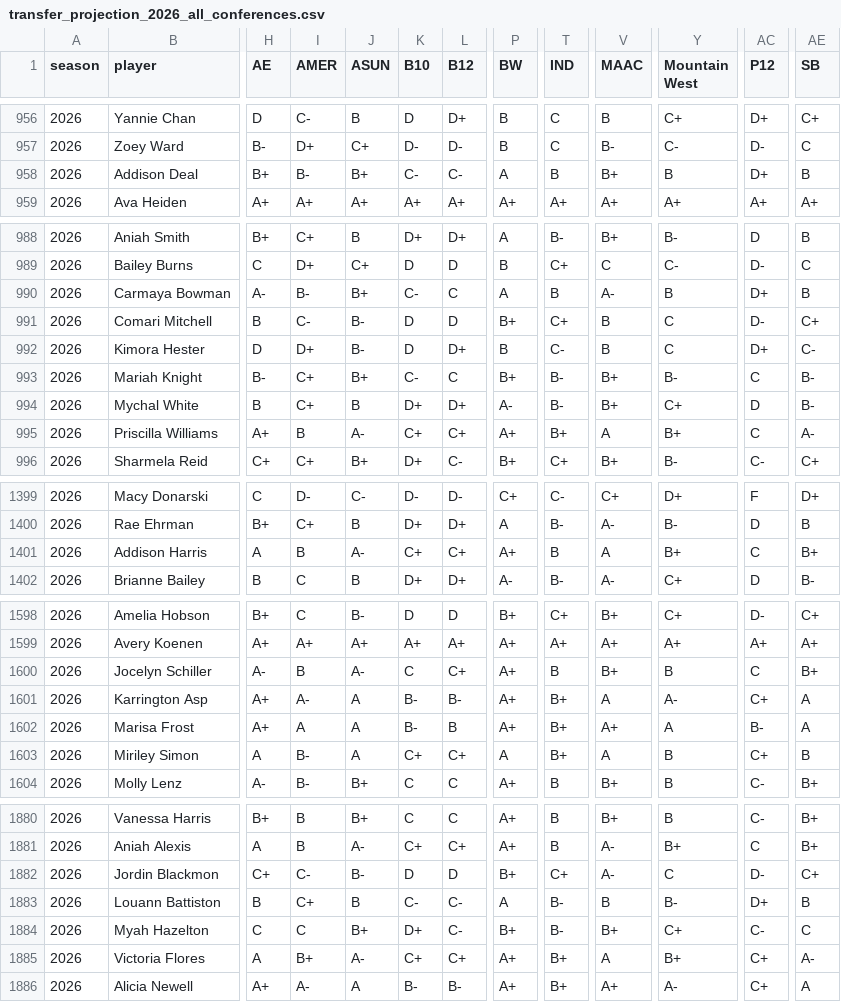
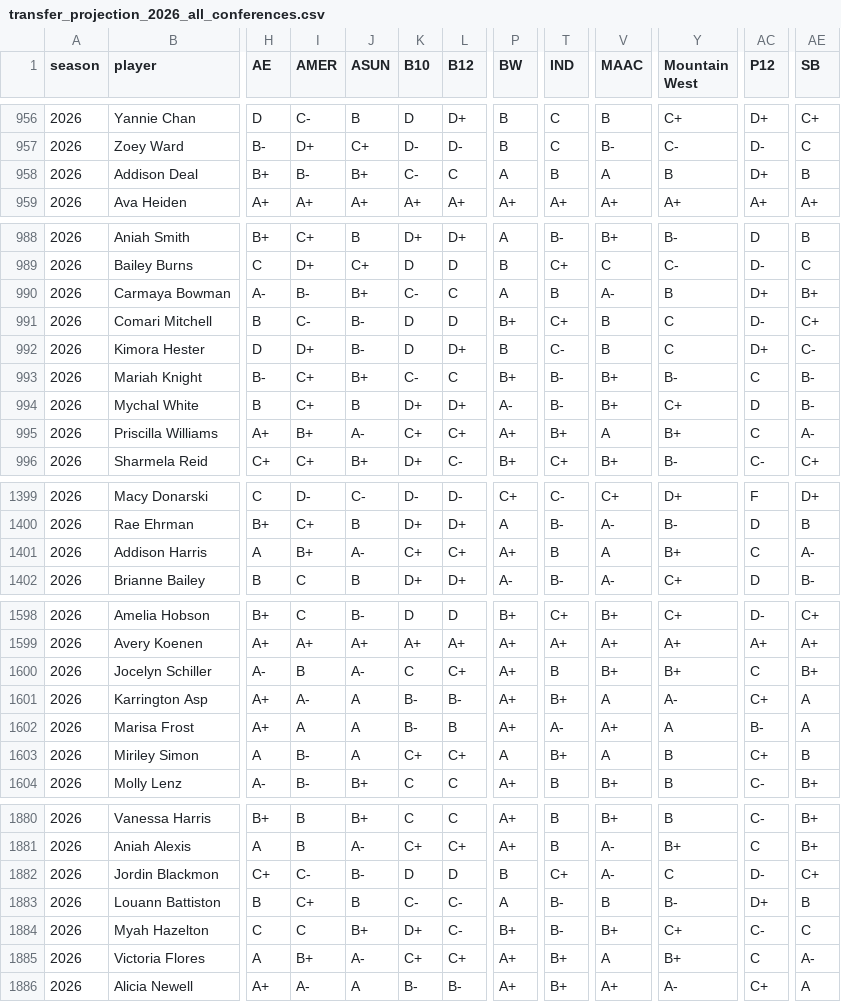
Before and after one commit to dbcjason/NCAAWCards, a CSV file: player_cards_pipeline/output/transfer_projection_2026_all_conferences.csv, drawn as a sheet; only a part is shown, gaps mark what is left out; the diff covers the shown part only; the diff names each change by its address in the sheet, - before the commit and + after, or states it on an @@ line.

```diff
--- a/player_cards_pipeline/output/transfer_projection_2026_all_conferences.csv
+++ b/player_cards_pipeline/output/transfer_projection_2026_all_conferences.csv
-L958 (B12): C-
+L958 (B12): C
-V958 (MAAC): B+
+V958 (MAAC): A
-AE990 (SB): B
+AE990 (SB): B+
-I995 (AMER): B
+I995 (AMER): B+
-I1401 (AMER): B
+I1401 (AMER): B+
-AE1401 (SB): B+
+AE1401 (SB): A-
-Y1600 (Mountain West): B
+Y1600 (Mountain West): B+
-T1602 (IND): B+
+T1602 (IND): A-
-P1882 (BW): B+
+P1882 (BW): B
-AC1885 (P12): C+
+AC1885 (P12): C
```
Also changed, not shown: 103 edited cells elsewhere in this file.
